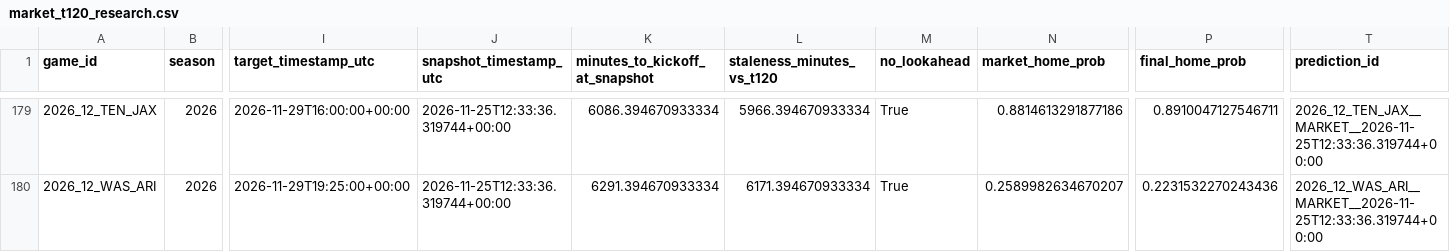
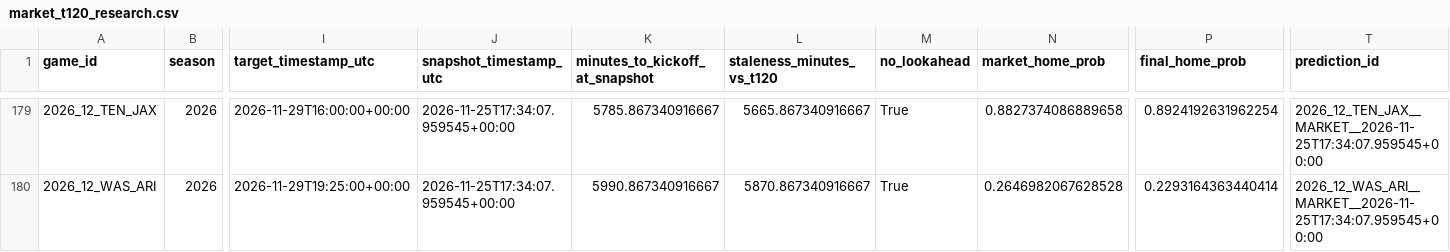
Before and after one commit to levine26/nfl-forecast-model, a CSV file: outputs/market_t120_research.csv, drawn as a sheet; only a part is shown, gaps mark what is left out; the diff covers the shown part only; the diff names each change by its address in the sheet, - before the commit and + after, or states it on an @@ line.

```diff
--- a/outputs/market_t120_research.csv
+++ b/outputs/market_t120_research.csv
-J179:J180 (snapshot_timestamp_utc): 2026-11-25T12:33:36.319744+00:00
+J179:J180 (snapshot_timestamp_utc): 2026-11-25T17:34:07.959545+00:00
-K179 (minutes_to_kickoff_at_snapshot): 6086.394670933334
+K179 (minutes_to_kickoff_at_snapshot): 5785.867340916667
-L179 (staleness_minutes_vs_t120): 5966.394670933334
+L179 (staleness_minutes_vs_t120): 5665.867340916667
-N179 (market_home_prob): 0.8814613291877186
+N179 (market_home_prob): 0.8827374086889658
-P179 (final_home_prob): 0.8910047127546711
+P179 (final_home_prob): 0.8924192631962254
-T179 (prediction_id): 2026_12_TEN_JAX__MARKET__2026-11-25T12:33:36.319744+00:00
+T179 (prediction_id): 2026_12_TEN_JAX__MARKET__2026-11-25T17:34:07.959545+00:00
-K180 (minutes_to_kickoff_at_snapshot): 6291.394670933334
+K180 (minutes_to_kickoff_at_snapshot): 5990.867340916667
-L180 (staleness_minutes_vs_t120): 6171.394670933334
+L180 (staleness_minutes_vs_t120): 5870.867340916667
-N180 (market_home_prob): 0.2589982634670207
+N180 (market_home_prob): 0.2646982067628528
-P180 (final_home_prob): 0.2231532270243436
+P180 (final_home_prob): 0.2293164363440414
-T180 (prediction_id): 2026_12_WAS_ARI__MARKET__2026-11-25T12:33:36.319744+00:00
+T180 (prediction_id): 2026_12_WAS_ARI__MARKET__2026-11-25T17:34:07.959545+00:00
```
Also changed, not shown: 83 edited cells elsewhere in this file, outputs/this_week.csv, 2 other files.
